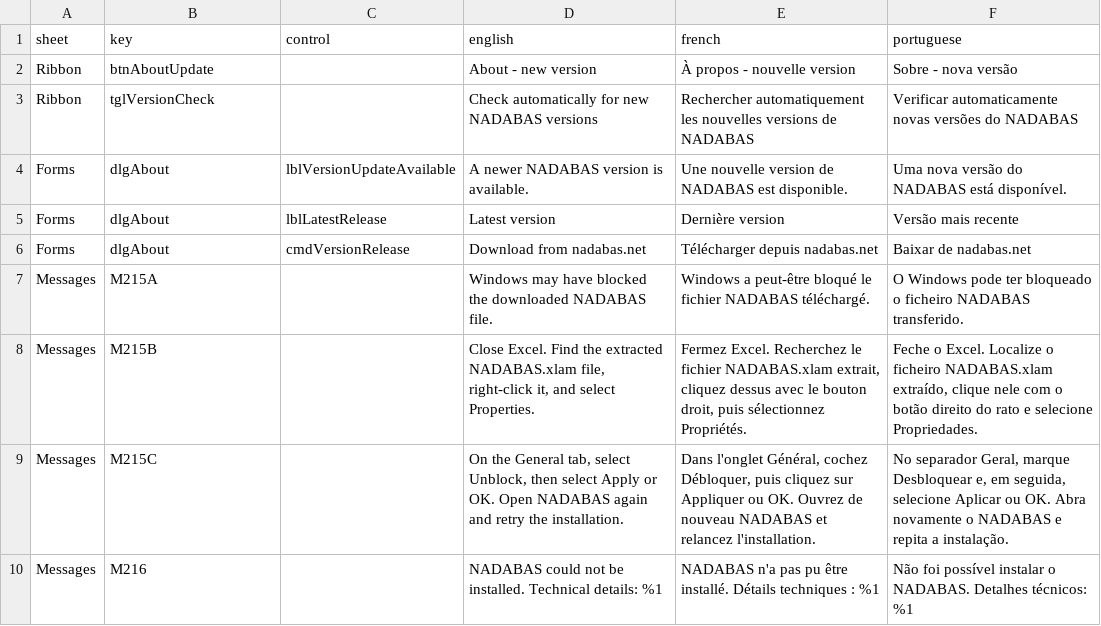
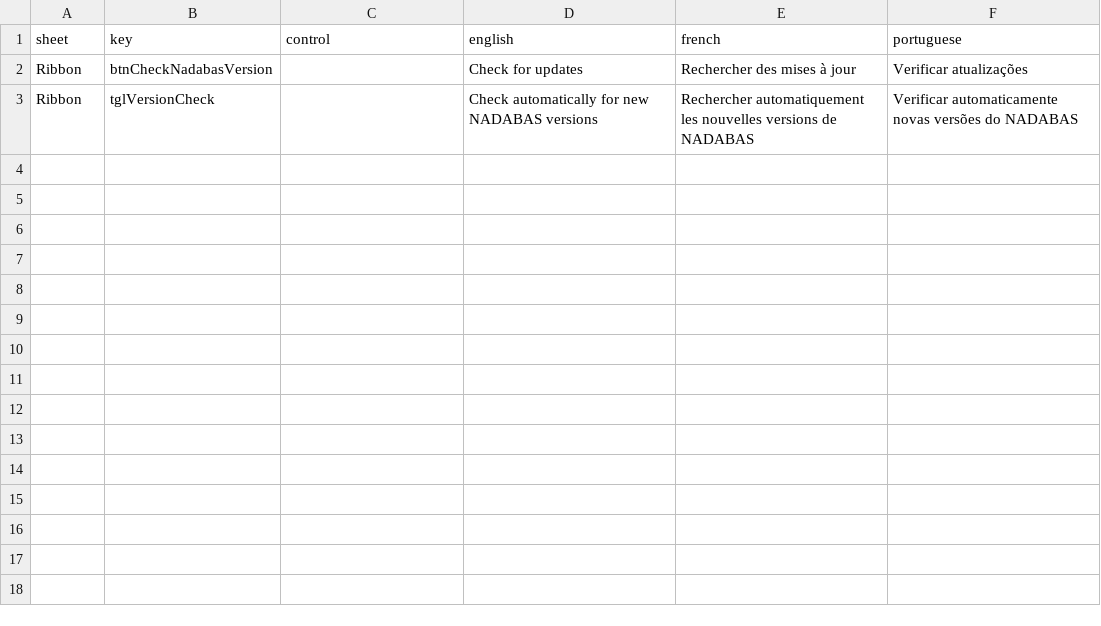
Before and after one commit to statisticsnorway/nadabas, a CSV file: vba/resources/office-ui.csv, drawn as a sheet.

Commit message:
Sync source and docs for NADABAS 6.01.003

```diff
--- a/vba/resources/office-ui.csv
+++ b/vba/resources/office-ui.csv
@@ -1,10 +1,3 @@
 sheet,key,control,english,french,portuguese
-Ribbon,btnAboutUpdate,,About - new version,À propos - nouvelle version,Sobre - nova versão
+Ribbon,btnCheckNadabasVersion,,Check for updates,Rechercher des mises à jour,Verificar atualizações
 Ribbon,tglVersionCheck,,Check automatically for new NADABAS versions,Rechercher automatiquement les nouvelles versions de NADABAS,Verificar automaticamente novas versões do NADABAS
-Forms,dlgAbout,lblVersionUpdateAvailable,A newer NADABAS version is available.,Une nouvelle version de NADABAS est disponible.,Uma nova versão do NADABAS está disponível.
-Forms,dlgAbout,lblLatestRelease,Latest version,Dernière version,Versão mais recente
-Forms,dlgAbout,cmdVersionRelease,Download from nadabas.net,Télécharger depuis nadabas.net,Baixar de nadabas.net
-Messages,M215A,,Windows may have blocked the downloaded NADABAS file.,Windows a peut-être bloqué le fichier NADABAS téléchargé.,O Windows pode ter bloqueado o ficheiro NADABAS transferido.
-Messages,M215B,,"Close Excel. Find the extracted NADABAS.xlam file, right-click it, and select Properties.","Fermez Excel. Recherchez le fichier NADABAS.xlam extrait, cliquez dessus avec le bouton droit, puis sélectionnez Propriétés.","Feche o Excel. Localize o ficheiro NADABAS.xlam extraído, clique nele com o botão direito do rato e selecione Propriedades."
-Messages,M215C,,"On the General tab, select Unblock, then select Apply or OK. Open NADABAS again and retry the installation.","Dans l'onglet Général, cochez Débloquer, puis cliquez sur Appliquer ou OK. Ouvrez de nouveau NADABAS et relancez l'installation.","No separador Geral, marque Desbloquear e, em seguida, selecione Aplicar ou OK. Abra novamente o NADABAS e repita a instalação."
-Messages,M216,,NADABAS could not be installed. Technical details: %1,NADABAS n'a pas pu être installé. Détails techniques : %1,Não foi possível instalar o NADABAS. Detalhes técnicos: %1
```
Also changed, not shown: 40 other files.
